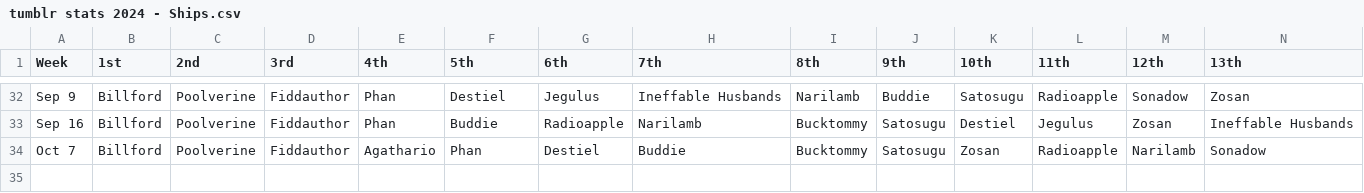
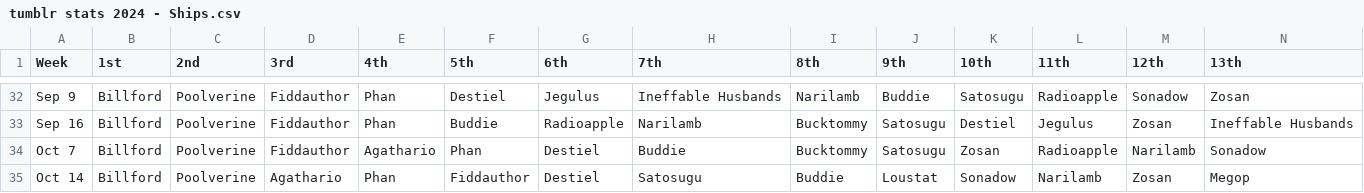
Before and after one commit to foldingpages/tumblr-stats, a CSV file: tumblr stats 2024 - Ships.csv, drawn as a sheet; only a part is shown, gaps mark what is left out; rows hold the shown columns only; the diff names each change by its address in the sheet, - before the commit and + after, or states it on an @@ line.

Commit message:
update ships to oct 14

```diff
--- a/tumblr stats 2024 - Ships.csv
+++ b/tumblr stats 2024 - Ships.csv
+row 35: Oct 14 | Billford | Poolverine | Agathario | Phan | Fiddauthor | Destiel | Satosugu | Buddie | Loustat | Sonadow | Narilamb | Zosan | Megop
```
